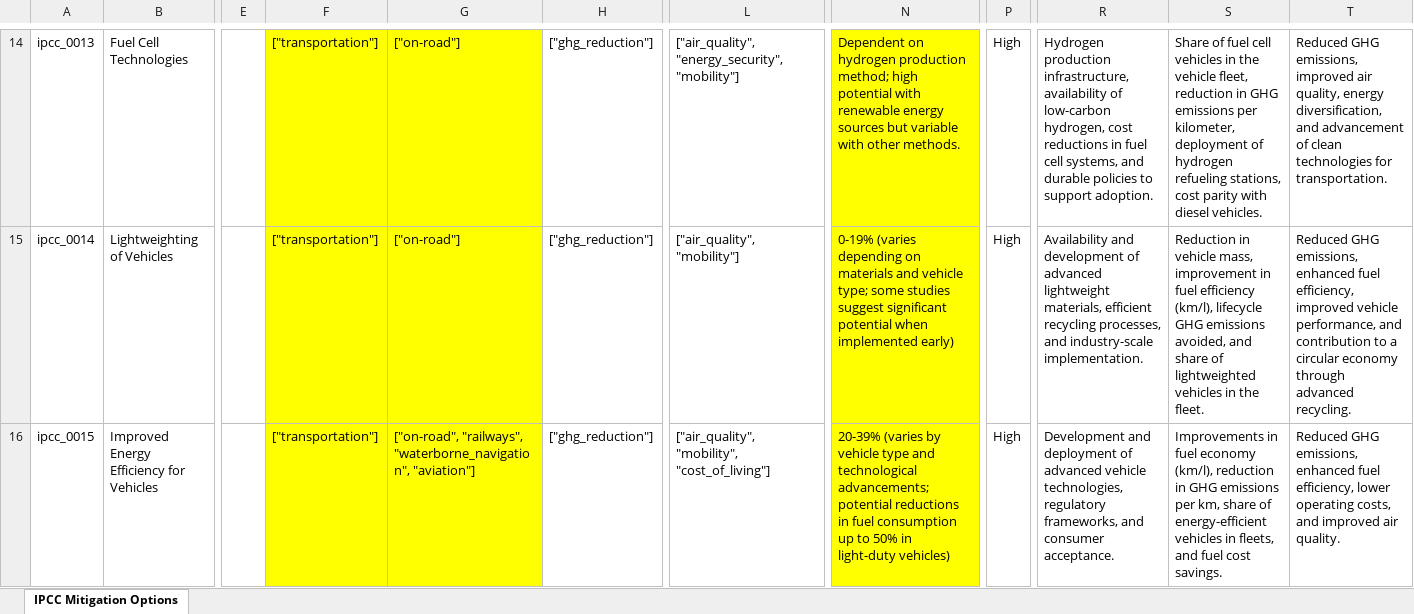
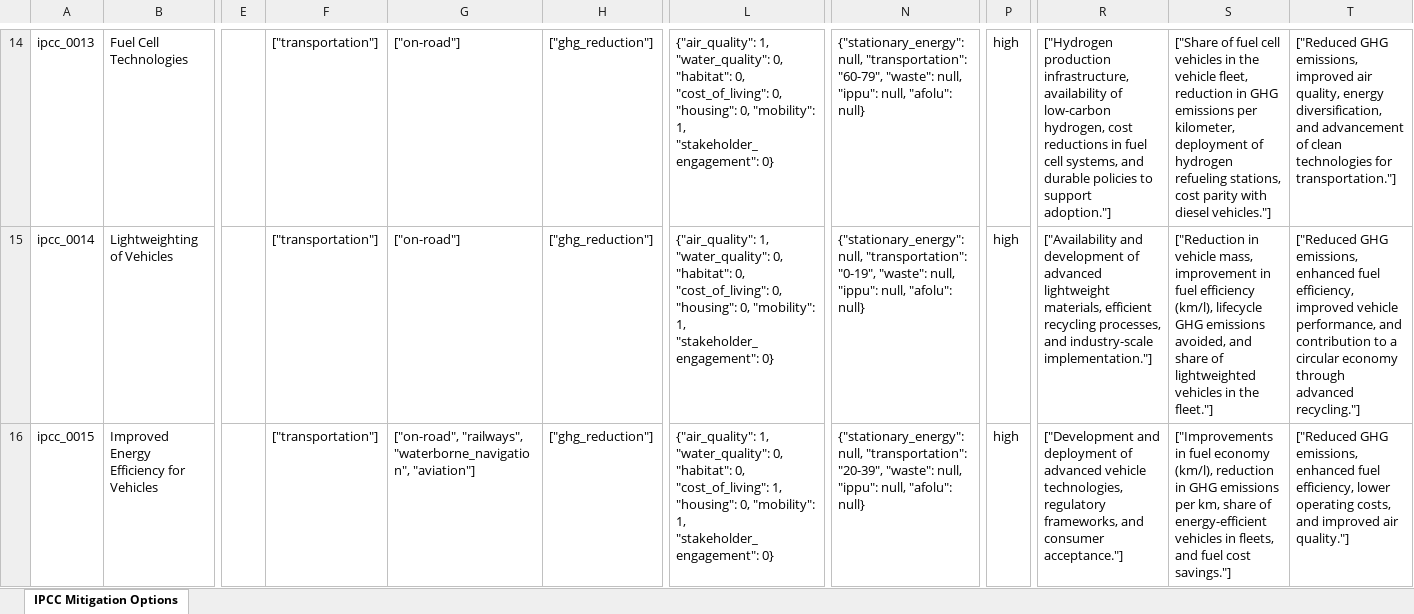
Before and after one commit to Open-Earth-Foundation/CityCatalyst, an Excel workbook: data/climate_actions/241125_MR_ipcc_mitigation_options.xlsx, sheet IPCC Mitigation Options, drawn as a sheet; only a part is shown, gaps mark what is left out; values as stored, in another font and other column widths than the file's, no borders; the diff covers the shown part only; the diff names each change by its address in the sheet, - before the commit and + after, or states it on an @@ line.

Commit message:
chore: updated ipcc excellist to be aligned with schema

```diff
--- a/data/climate_actions/241125_MR_ipcc_mitigation_options.xlsx (sheet IPCC Mitigation Options)
+++ b/data/climate_actions/241125_MR_ipcc_mitigation_options.xlsx (sheet IPCC Mitigation Options)
-F14:G16 fill: #FFFF00
+F14:G16 fill: none
-L14: ["air_quality", "energy_security", "mobility"]
+L14: {"air_quality": 1, "water_quality": 0, "habitat": 0, "cost_of_living": 0, "housing": 0, "mobility": 1, "stakeholder_engagement": 0}
-N14: Dependent on hydrogen production method; high potential with renewable energy sources but variable with other methods.
+N14: {"stationary_energy": null, "transportation": "60-79", "waste": null, "ippu": null, "afolu": null}
-N14:N16 fill: #FFFF00
+N14:N16 fill: none
-P14:P16: High
+P14:P16: high
-R14: Hydrogen production infrastructure, availability of low-carbon hydrogen, cost reductions in fuel cell systems, and durable policies to support adoption.
+R14: ["Hydrogen production infrastructure, availability of low-carbon hydrogen, cost reductions in fuel cell systems, and durable policies to support adoption."]
-S14: Share of fuel cell vehicles in the vehicle fleet, reduction in GHG emissions per kilometer, deployment of hydrogen refueling stations, cost parity with diesel vehicles.
+S14: ["Share of fuel cell vehicles in the vehicle fleet, reduction in GHG emissions per kilometer, deployment of hydrogen refueling stations, cost parity with diesel vehicles."]
-T14: Reduced GHG emissions, improved air quality, energy diversification, and advancement of clean technologies for transportation.
+T14: ["Reduced GHG emissions, improved air quality, energy diversification, and advancement of clean technologies for transportation."]
-L15: ["air_quality", "mobility"]
+L15: {"air_quality": 1, "water_quality": 0, "habitat": 0, "cost_of_living": 0, "housing": 0, "mobility": 1, "stakeholder_engagement": 0}
-N15: 0-19% (varies depending on materials and vehicle type; some studies suggest significant potential when implemented early)
+N15: {"stationary_energy": null, "transportation": "0-19", "waste": null, "ippu": null, "afolu": null}
-R15: Availability and development of advanced lightweight materials, efficient recycling processes, and industry-scale implementation.
+R15: ["Availability and development of advanced lightweight materials, efficient recycling processes, and industry-scale implementation."]
-S15: Reduction in vehicle mass, improvement in fuel efficiency (km/l), lifecycle GHG emissions avoided, and share of lightweighted vehicles in the fleet.
+S15: ["Reduction in vehicle mass, improvement in fuel efficiency (km/l), lifecycle GHG emissions avoided, and share of lightweighted vehicles in the fleet."]
-T15: Reduced GHG emissions, enhanced fuel efficiency, improved vehicle performance, and contribution to a circular economy through advanced recycling.
+T15: ["Reduced GHG emissions, enhanced fuel efficiency, improved vehicle performance, and contribution to a circular economy through advanced recycling."]
-L16: ["air_quality", "mobility", "cost_of_living"]
+L16: {"air_quality": 1, "water_quality": 0, "habitat": 0, "cost_of_living": 1, "housing": 0, "mobility": 1, "stakeholder_engagement": 0}
-N16: 20-39% (varies by vehicle type and technological advancements; potential reductions in fuel consumption up to 50% in light-duty vehicles)
+N16: {"stationary_energy": null, "transportation": "20-39", "waste": null, "ippu": null, "afolu": null}
-R16: Development and deployment of advanced vehicle technologies, regulatory frameworks, and consumer acceptance.
+R16: ["Development and deployment of advanced vehicle technologies, regulatory frameworks, and consumer acceptance."]
-S16: Improvements in fuel economy (km/l), reduction in GHG emissions per km, share of energy-efficient vehicles in fleets, and fuel cost savings.
+S16: ["Improvements in fuel economy (km/l), reduction in GHG emissions per km, share of energy-efficient vehicles in fleets, and fuel cost savings."]
-T16: Reduced GHG emissions, enhanced fuel efficiency, lower operating costs, and improved air quality.
+T16: ["Reduced GHG emissions, enhanced fuel efficiency, lower operating costs, and improved air quality."]
```
Also changed, not shown: 466 edited cells and cell formats elsewhere in this sheet, 1 other file.
